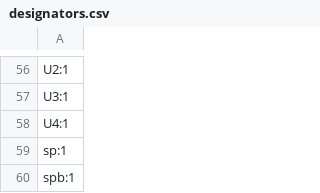
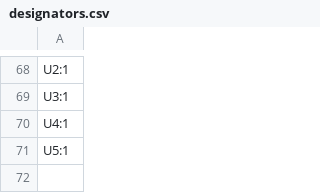
Before and after one commit to bkrajendra/sonpakharu, a CSV file: hardware/production/designators.csv, drawn as a sheet; only a part is shown, gaps mark what is left out; the diff covers the shown part only.

```diff
--- a/hardware/production/designators.csv
+++ b/hardware/production/designators.csv
@@ -58,3 +70,2 @@ U3:1
 U4:1
-sp:1
-spb:1
+U5:1
```
Also changed, not shown: 18 added rows, 6 removed rows and 4 edited cells elsewhere in this file, hardware/production/bom.csv, hardware/production/positions.csv, 26 other files.
